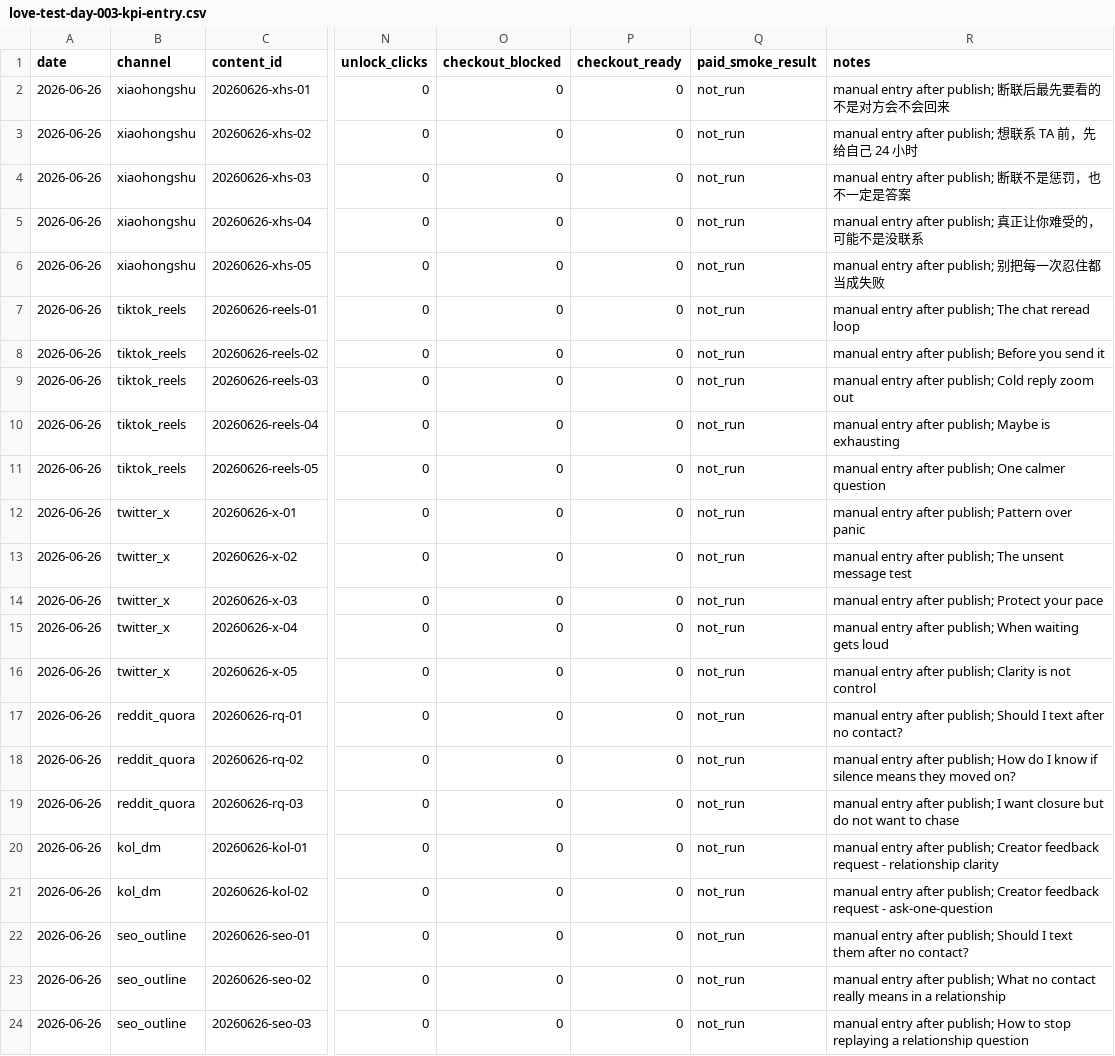
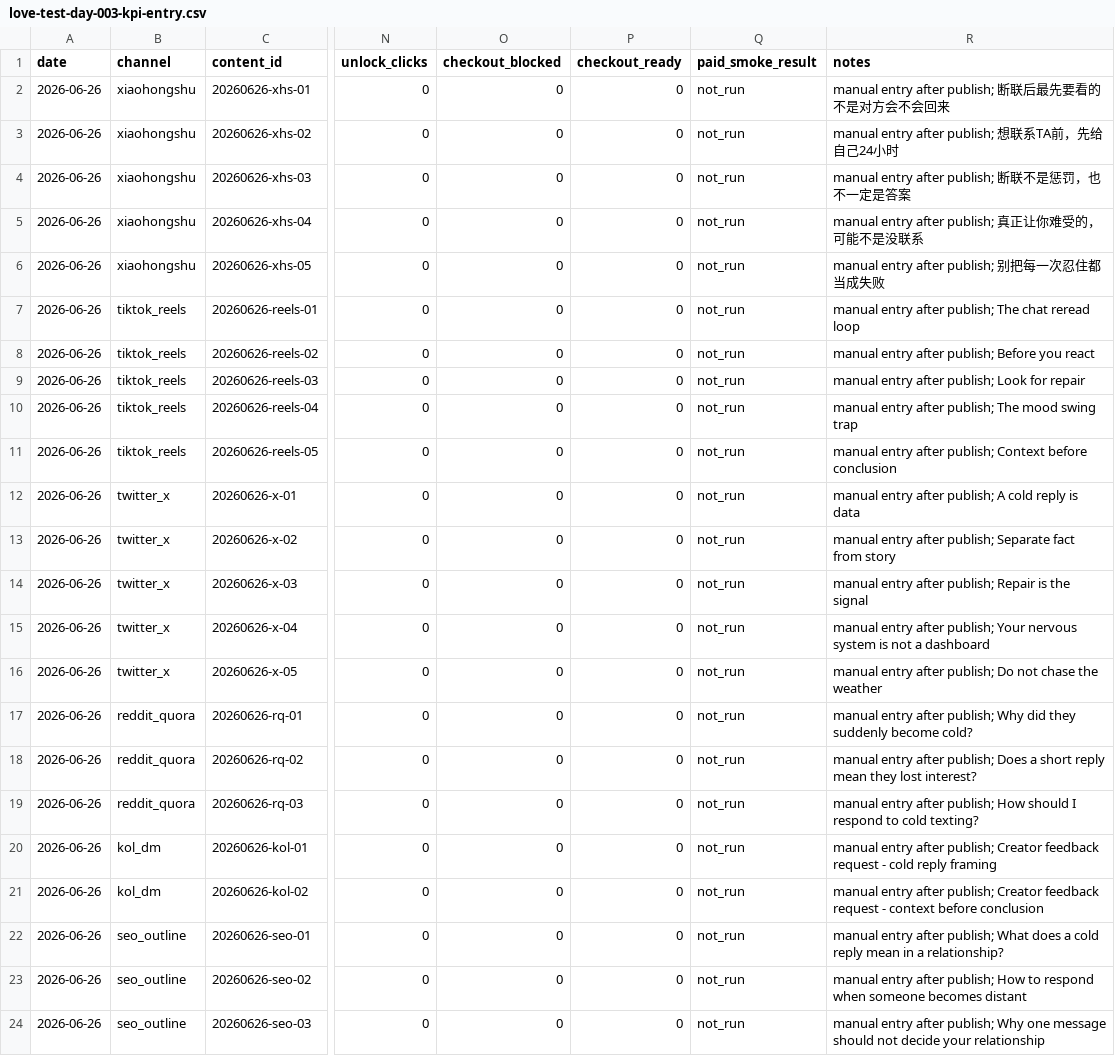
Before and after one commit to yihui315/tianji-global, a CSV file: data/love-test-day-003-kpi-entry.csv, drawn as a sheet; only a part is shown, gaps mark what is left out; the diff names each change by its address in the sheet, - before the commit and + after, or states it on an @@ line.

```diff
--- a/data/love-test-day-003-kpi-entry.csv
+++ b/data/love-test-day-003-kpi-entry.csv
-R3 (notes): manual entry after publish; 想联系 TA 前，先给自己 24 小时
+R3 (notes): manual entry after publish; 想联系TA前，先给自己24小时
-R8 (notes): manual entry after publish; Before you send it
+R8 (notes): manual entry after publish; Before you react
-R9 (notes): manual entry after publish; Cold reply zoom out
+R9 (notes): manual entry after publish; Look for repair
-R10 (notes): …after publish; Maybe is exhausting
+R10 (notes): …after publish; The mood swing trap
-R11 (notes): …after publish; One calmer question
+R11 (notes): …after publish; Context before conclusion
-R12 (notes): …after publish; Pattern over panic
+R12 (notes): …after publish; A cold reply is data
-R13 (notes): …after publish; The unsent message test
+R13 (notes): …after publish; Separate fact from story
-R14 (notes): …after publish; Protect your pace
+R14 (notes): …after publish; Repair is the signal
-R15 (notes): …after publish; When waiting gets loud
+R15 (notes): …after publish; Your nervous system is not a dashboard
-R16 (notes): …after publish; Clarity is not control
+R16 (notes): …after publish; Do not chase the weather
-R17 (notes): …after publish; Should I text after no contact?
+R17 (notes): …after publish; Why did they suddenly become cold?
-R18 (notes): …after publish; How do I know if silence means they moved on?
+R18 (notes): …after publish; Does a short reply mean they lost interest?
-R19 (notes): …after publish; I want closure but do not want to chase
+R19 (notes): …after publish; How should I respond to cold texting?
-R20 (notes): …request - relationship clarity
+R20 (notes): …request - cold reply framing
-R21 (notes): …request - ask-one-question
+R21 (notes): …request - context before conclusion
-R22 (notes): …after publish; Should I text them after no contact?
+R22 (notes): …after publish; What does a cold reply mean in a relationship?
-R23 (notes): …after publish; What no contact really means in a relationship
+R23 (notes): …after publish; How to respond when someone becomes distant
-R24 (notes): …after publish; How to stop replaying a relationship question
+R24 (notes): …after publish; Why one message should not decide your relationship
```
Also changed, not shown: assets/marketing/publishing-queue/2026-06-25.csv, assets/marketing/publishing-queue/2026-06-26.csv, 20 other files.
